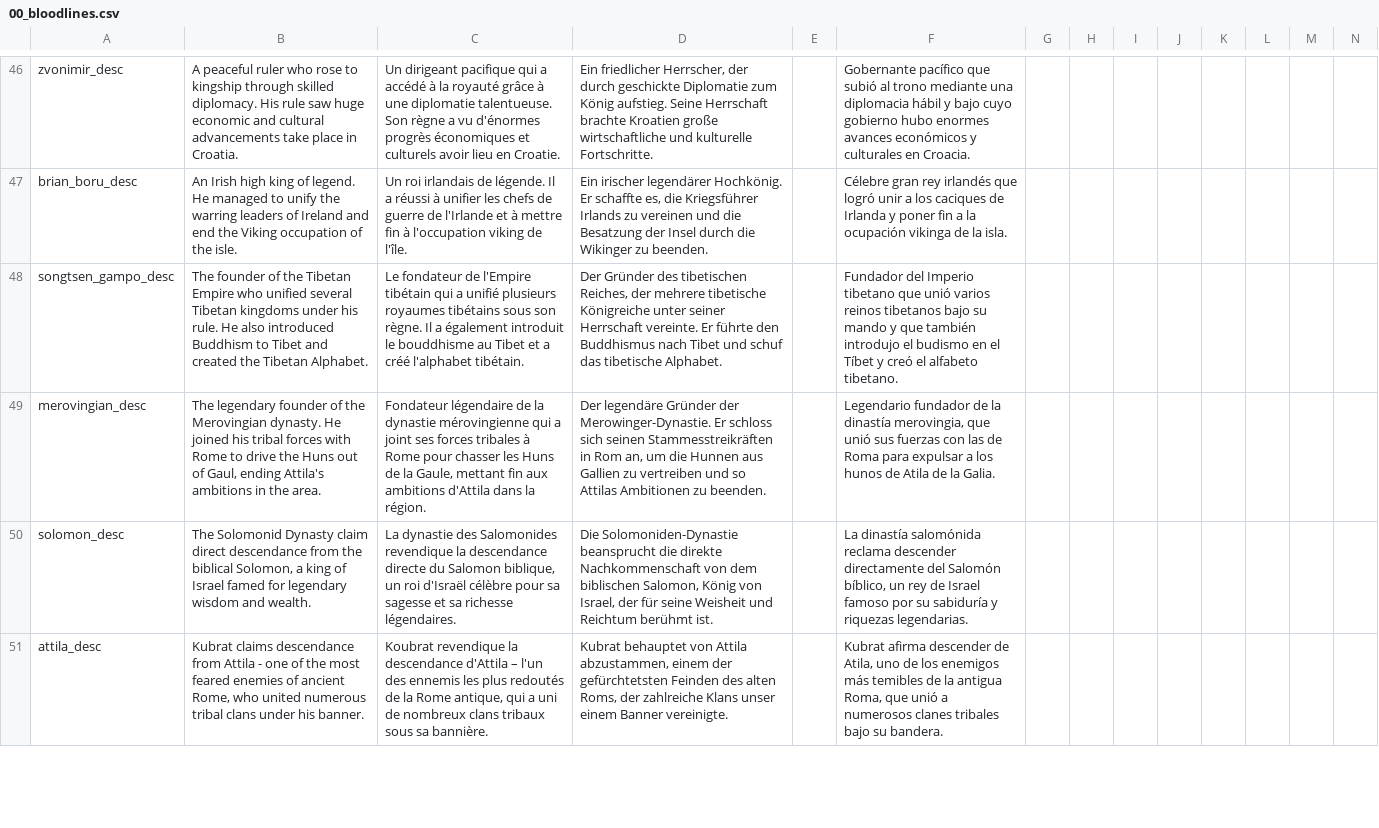
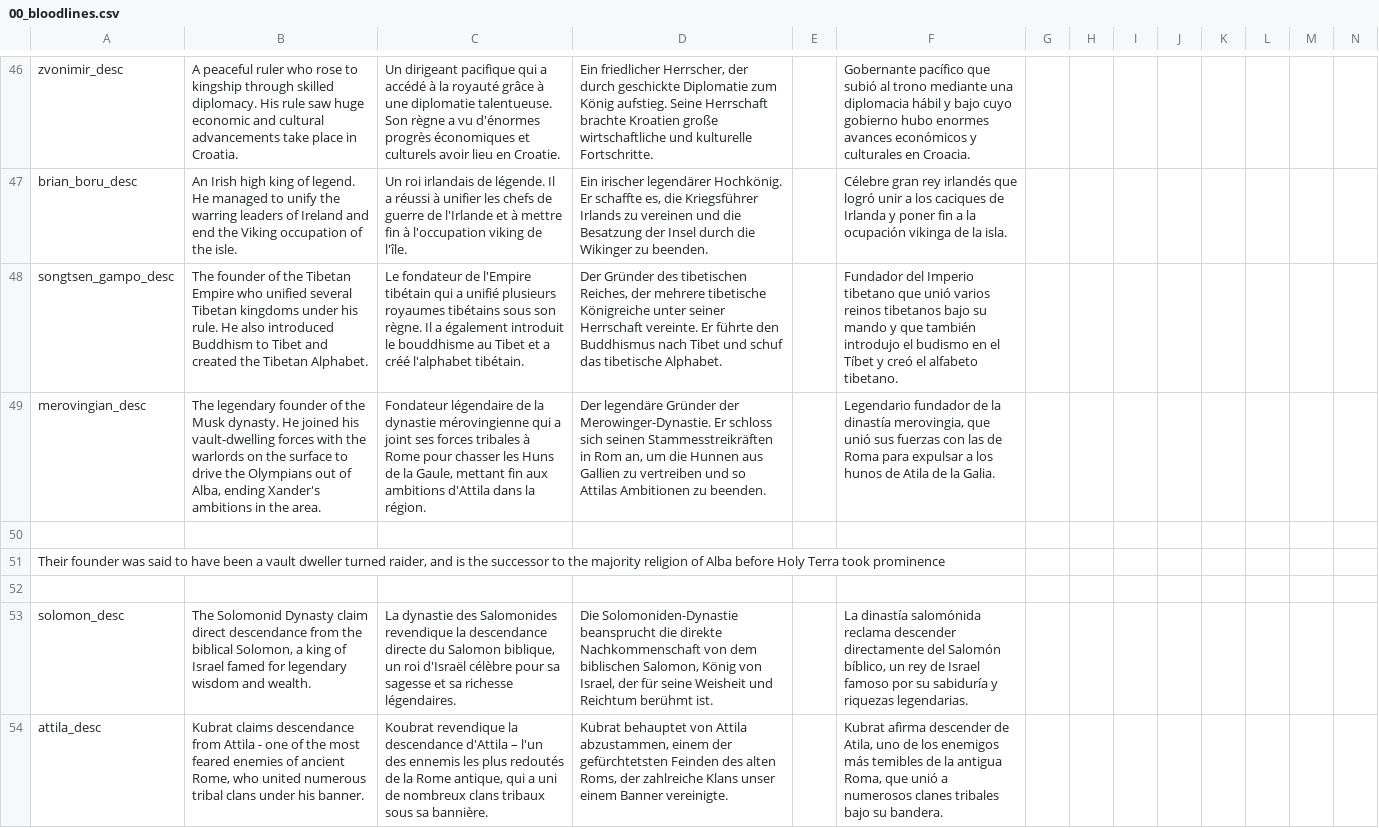
Before and after one commit to Zombaxx/MiddleMars, a CSV file: Middle Mars/localisation/00_bloodlines.csv, drawn as a sheet; only a part is shown, gaps mark what is left out; rows hold the shown columns only; the diff names each change by its address in the sheet, - before the commit and + after, or states it on an @@ line.

Commit message:
Bloodline localization updates

```diff
--- a/Middle Mars/localisation/00_bloodlines.csv
+++ b/Middle Mars/localisation/00_bloodlines.csv
-B49: …of the Merovingian dynasty. He joined his tribal forces with Rome to drive the Huns out of Gaul, ending Attila's ambitions in…
+B49: …of the Musk dynasty. He joined his vault-dwelling forces with the warlords on the surface to drive the Olympians out of Alba, ending Xander's ambitions in…
+row 50: (empty)
+row 51: Their founder was said to have been a vault dweller turned raider, and is the successor to the majority religion of Alba before Holy Terra took prominence
+row 52: (empty)
```
Also changed, not shown: 3 other files.
